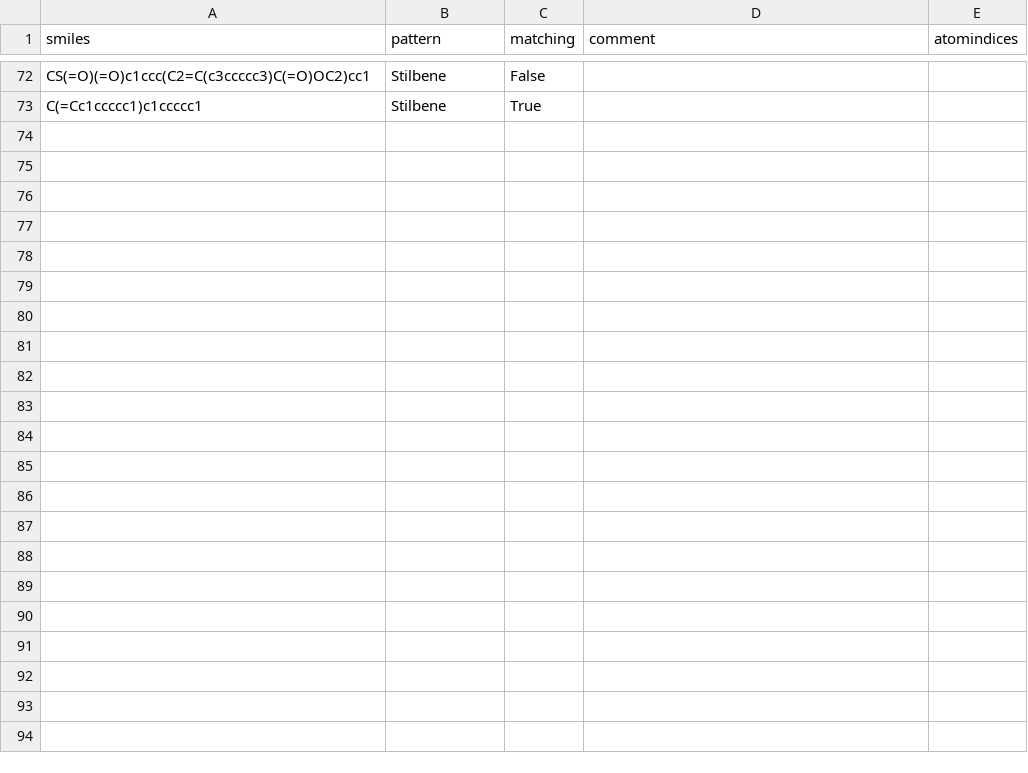
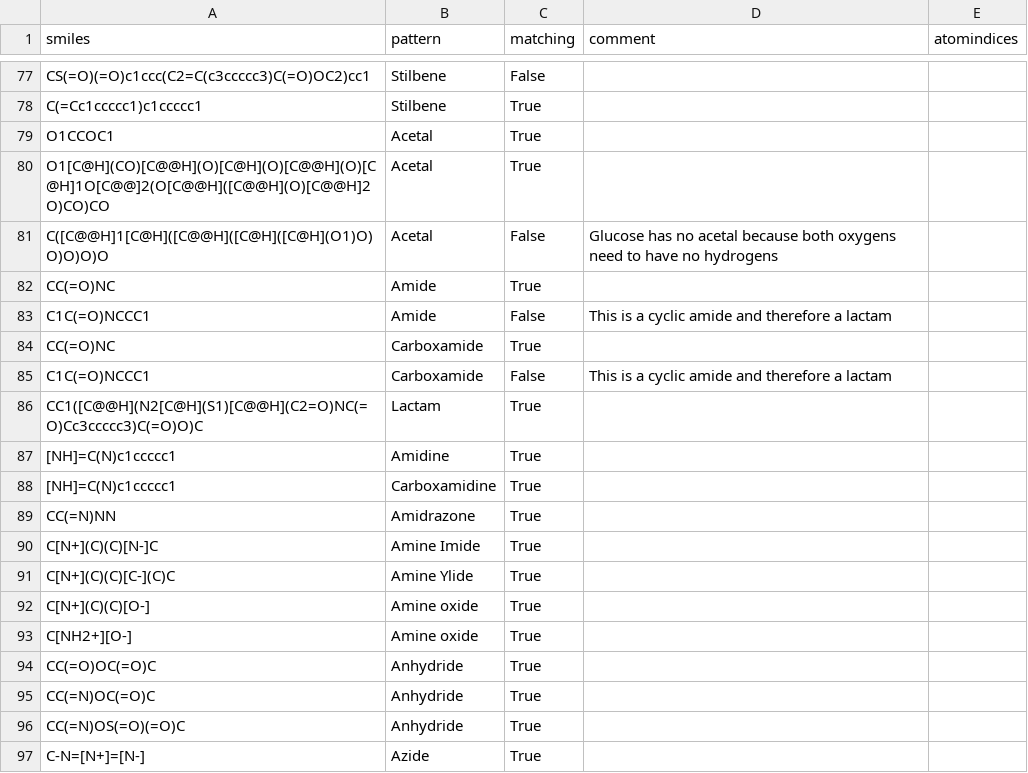
Before and after one commit to torbengutermuth/SmartChemist, a CSV file: smarts/test_molecules_file.csv, drawn as a sheet; only a part is shown, gaps mark what is left out; the diff covers the shown part only; the diff names each change by its address in the sheet, - before the commit and + after, or states it on an @@ line.

```diff
--- a/smarts/test_molecules_file.csv
+++ b/smarts/test_molecules_file.csv
+row 79: O1CCOC1 | Acetal | True
+row 80: O1[C@H](CO)[C@@H](O)[C@H](O)[C@@H](O)[C@H]1O[C@@]2(O[C@@H]([C@@H](O)[C@@H]2O)CO)CO | Acetal | True
+row 81: C([C@@H]1[C@H]([C@@H]([C@H]([C@H](O1)O)O)O)O)O | Acetal | False | Glucose has no acetal because both oxygens need to have no hydrogens
+row 82: CC(=O)NC | Amide | True
+row 83: C1C(=O)NCCC1 | Amide | False | This is a cyclic amide and therefore a lactam
+row 84: CC(=O)NC | Carboxamide | True
+row 85: C1C(=O)NCCC1 | Carboxamide | False | This is a cyclic amide and therefore a lactam
+row 86: CC1([C@@H](N2[C@H](S1)[C@@H](C2=O)NC(=O)Cc3ccccc3)C(=O)O)C | Lactam | True
+row 87: [NH]=C(N)c1ccccc1 | Amidine | True
+row 88: [NH]=C(N)c1ccccc1 | Carboxamidine | True
+row 89: CC(=N)NN | Amidrazone | True
+row 90: C[N+](C)(C)[N-]C | Amine Imide | True
+row 91: C[N+](C)(C)[C-](C)C | Amine Ylide | True
+row 92: C[N+](C)(C)[O-] | Amine oxide | True
+row 93: C[NH2+][O-] | Amine oxide | True
+row 94: CC(=O)OC(=O)C | Anhydride | True
+row 95: CC(=N)OC(=O)C | Anhydride | True
+row 96: CC(=N)OS(=O)(=O)C | Anhydride | True
+row 97: C-N=[N+]=[N-] | Azide | True
```
Also changed, not shown: 5 added rows elsewhere in this file, smarts/functional_groups.csv, 2 other files.
